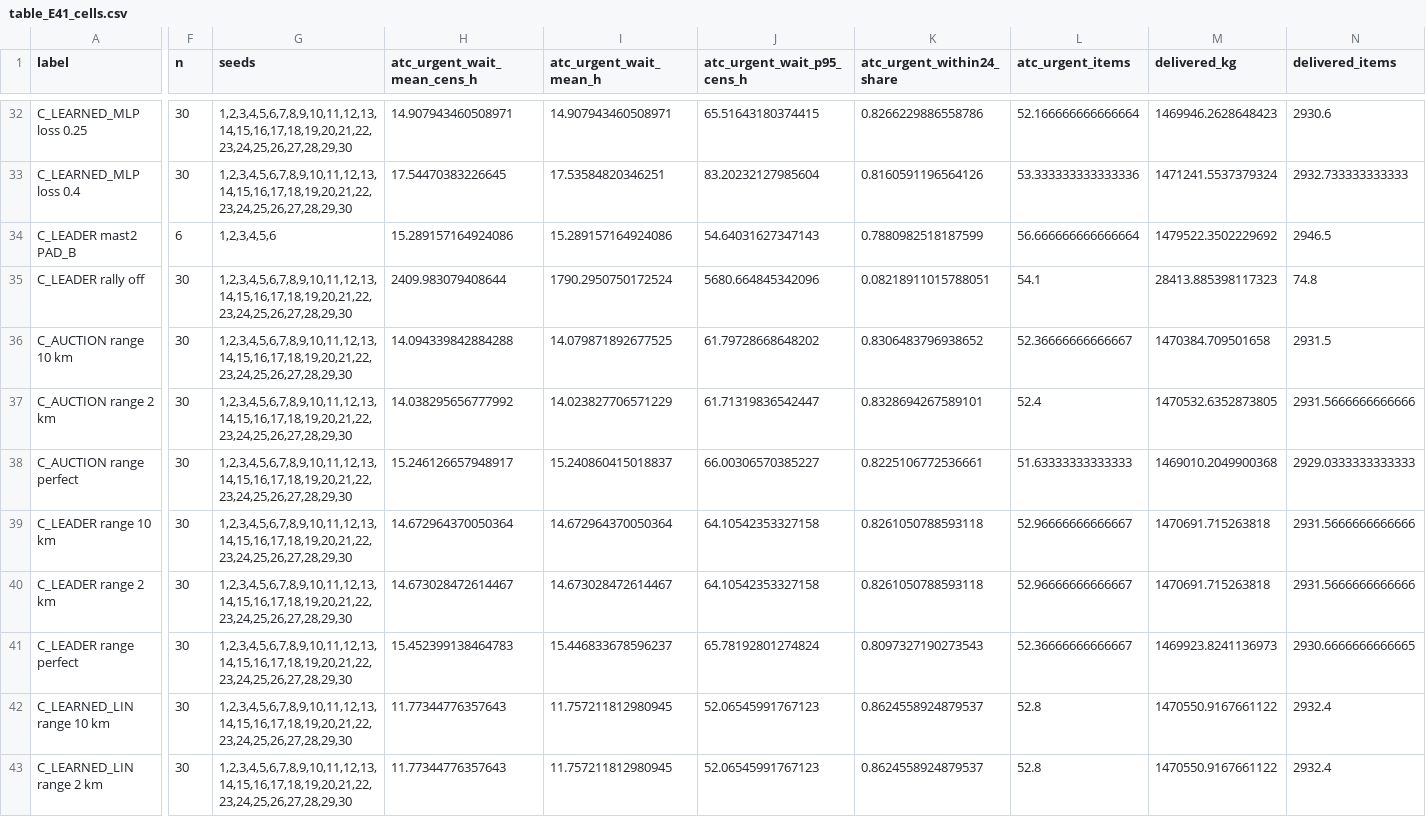
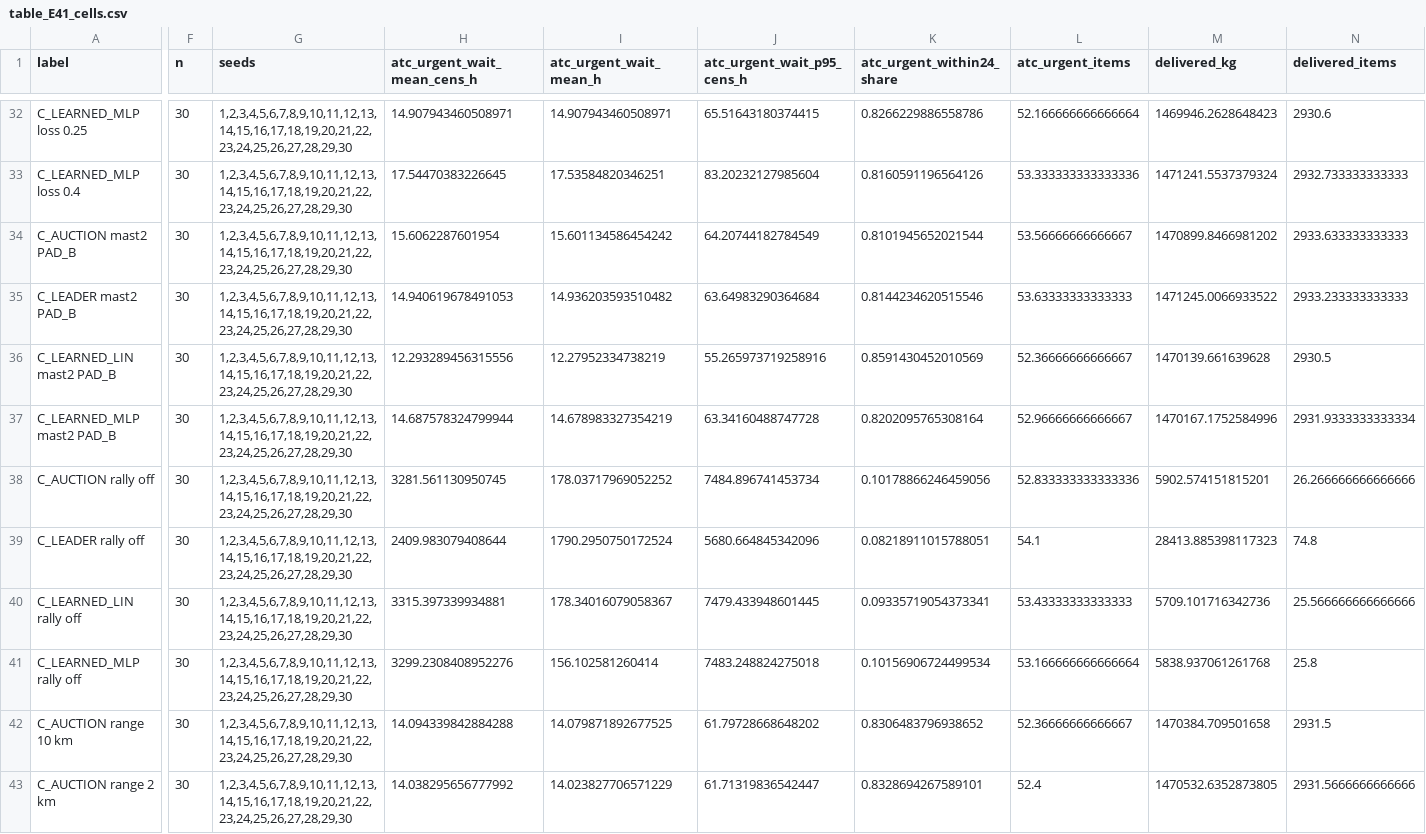
Before and after one commit to azizjonrahimov/Lunar-Haul, a CSV file: results/table_E41_cells.csv, drawn as a sheet; only a part is shown, gaps mark what is left out; the shorter side is filled out with more unchanged rows; addresses are those after the commit; rows hold the shown columns only; the diff covers the shown part only; the diff names each change by its address in the sheet, - before the commit and + after, or states it on an @@ line.

```diff
--- a/results/table_E41_cells.csv
+++ b/results/table_E41_cells.csv
+row 34: C_AUCTION mast2 PAD_B | 30 | 1,2,3,4,5,6,7,8,9,10,11,12,13,14,15,16,17,18,19,20,21,22,23,24,25,26,27,28,29,30 | 15.6062287601954 | 15.601134586454242 | 64.20744182784549 | 0.8101945652021544 | 53.56666666666667 | 1470899.8466981202 | 2933.633333333333
-F35 (n): 6
+F35 (n): 30
-G35 (seeds): 1,2,3,4,5,6
+G35 (seeds): 1,2,3,4,5,6,7,8,9,10,11,12,13,14,15,16,17,18,19,20,21,22,23,24,25,26,27,28,29,30
-H35 (atc_urgent_wait_mean_cens_h): 15.289157164924086
+H35 (atc_urgent_wait_mean_cens_h): 14.940619678491053
-I35 (atc_urgent_wait_mean_h): 15.289157164924086
+I35 (atc_urgent_wait_mean_h): 14.936203593510482
-J35 (atc_urgent_wait_p95_cens_h): 54.64031627347143
+J35 (atc_urgent_wait_p95_cens_h): 63.64983290364684
-K35 (atc_urgent_within24_share): 0.7880982518187599
+K35 (atc_urgent_within24_share): 0.8144234620515546
-L35 (atc_urgent_items): 56.666666666666664
+L35 (atc_urgent_items): 53.63333333333333
-M35 (delivered_kg): 1479522.3502229692
+M35 (delivered_kg): 1471245.0066933522
-N35 (delivered_items): 2946.5
+N35 (delivered_items): 2933.233333333333
+row 36: C_LEARNED_LIN mast2 PAD_B | 30 | 1,2,3,4,5,6,7,8,9,10,11,12,13,14,15,16,17,18,19,20,21,22,23,24,25,26,27,28,29,30 | 12.293289456315556 | 12.27952334738219 | 55.265973719258916 | 0.8591430452010569 | 52.36666666666667 | 1470139.661639628 | 2930.5
+row 37: C_LEARNED_MLP mast2 PAD_B | 30 | 1,2,3,4,5,6,7,8,9,10,11,12,13,14,15,16,17,18,19,20,21,22,23,24,25,26,27,28,29,30 | 14.687578324799944 | 14.678983327354219 | 63.34160488747728 | 0.8202095765308164 | 52.96666666666667 | 1470167.1752584996 | 2931.9333333333334
+row 38: C_AUCTION rally off | 30 | 1,2,3,4,5,6,7,8,9,10,11,12,13,14,15,16,17,18,19,20,21,22,23,24,25,26,27,28,29,30 | 3281.561130950745 | 178.03717969052252 | 7484.896741453734 | 0.10178866246459056 | 52.833333333333336 | 5902.574151815201 | 26.266666666666666
+row 40: C_LEARNED_LIN rally off | 30 | 1,2,3,4,5,6,7,8,9,10,11,12,13,14,15,16,17,18,19,20,21,22,23,24,25,26,27,28,29,30 | 3315.397339934881 | 178.34016079058367 | 7479.433948601445 | 0.09335719054373341 | 53.43333333333333 | 5709.101716342736 | 25.566666666666666
+row 41: C_LEARNED_MLP rally off | 30 | 1,2,3,4,5,6,7,8,9,10,11,12,13,14,15,16,17,18,19,20,21,22,23,24,25,26,27,28,29,30 | 3299.2308408952276 | 156.102581260414 | 7483.248824275018 | 0.10156906724499534 | 53.166666666666664 | 5838.937061261768 | 25.8
```
Also changed, not shown: 10 edited cells elsewhere in this file, 6 other files.
